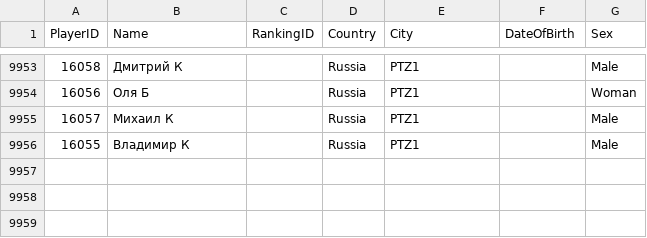
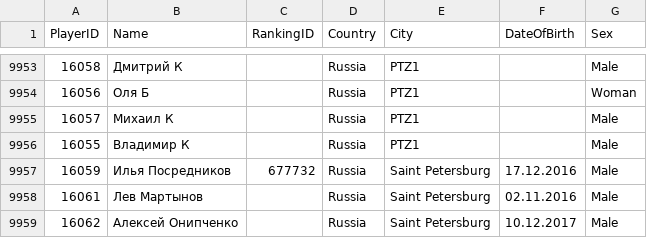
Before and after one commit to amundfylling/Scorpion-Scraper-2.0, a CSV file: data/players_data.csv, drawn as a sheet; only a part is shown, gaps mark what is left out; the diff names each change by its address in the sheet, - before the commit and + after, or states it on an @@ line.

```diff
--- a/data/players_data.csv
+++ b/data/players_data.csv
+row 9957: 16059 | Илья Посредников | 677732 | Russia | Saint Petersburg | 17.12.2016 | Male
+row 9958: 16061 | Лев Мартынов |  | Russia | Saint Petersburg | 02.11.2016 | Male
+row 9959: 16062 | Алексей Онипченко |  | Russia | Saint Petersburg | 10.12.2017 | Male
```
Also changed, not shown: data/tournament_data.csv, 1 other file.
